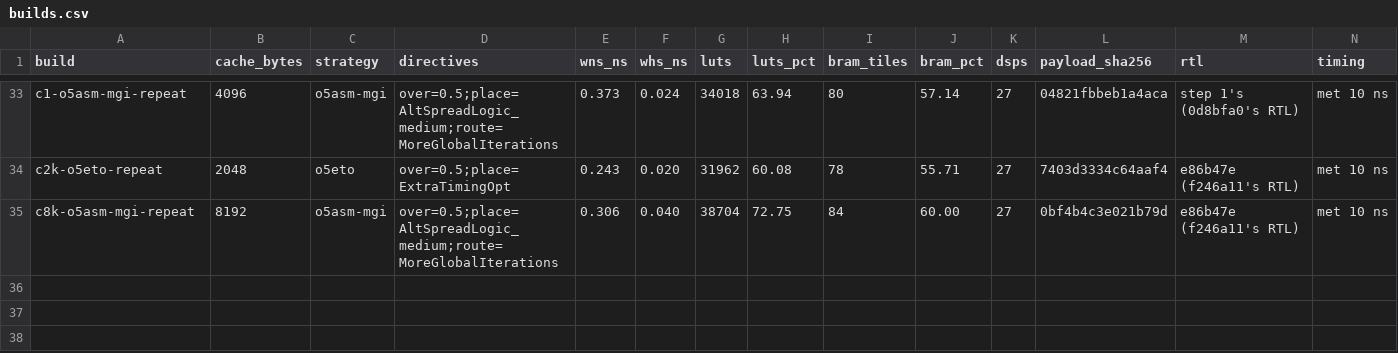
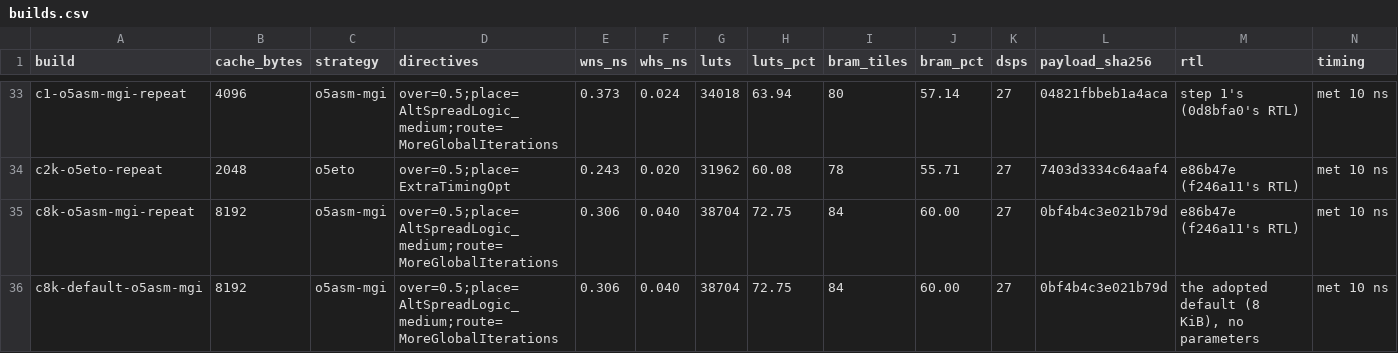
Before and after one commit to JesseLevine727/Aster, a CSV file: docs/results/phase20/tuning-20.5/geometry/timing/builds.csv, drawn as a sheet; only a part is shown, gaps mark what is left out; the diff names each change by its address in the sheet, - before the commit and + after, or states it on an @@ line.

Commit message:
phase20: 20.5 step 2 — the owner's decisions carried out: 8 KiB caches adopted as the SoC's default (the default bitstream identical to step 2's 8 KiB build; step 2's 1,708 8 KiB images identical on it; soc.md §10.4's regression kept at 4 KiB; 18.7's 99 programs at 8 KiB against the CPU shell at 8 KiB; soc-tests in full; 102 checks on the matrix variants), 2 and 4 KiB the matrix's axis, every entry's cache size recorded; the eight layouts approved

```diff
--- a/docs/results/phase20/tuning-20.5/geometry/timing/builds.csv
+++ b/docs/results/phase20/tuning-20.5/geometry/timing/builds.csv
+row 36: c8k-default-o5asm-mgi | 8192 | o5asm-mgi | over=0.5;place=AltSpreadLogic_medium;route=MoreGlobalIterations | 0.306 | 0.040 | 38704 | 72.75 | 84 | 60.00 | 27 | 0bf4b4c3e021b79d | the adopted default (8 KiB), no parameters | met 10 ns
```
Also changed, not shown: 23 other files.
